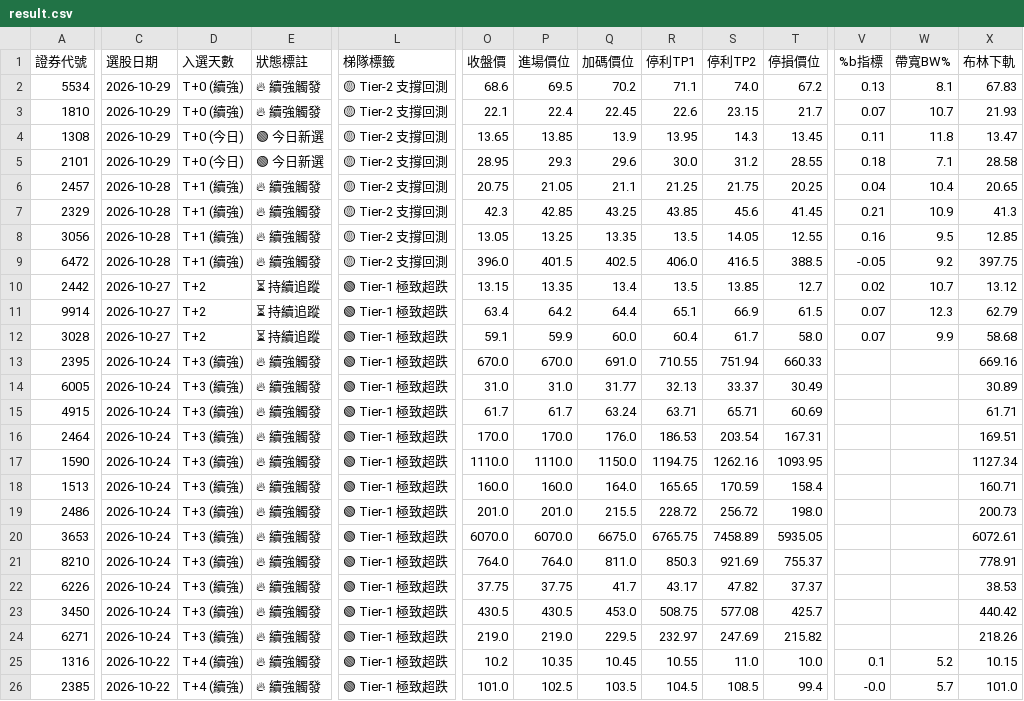
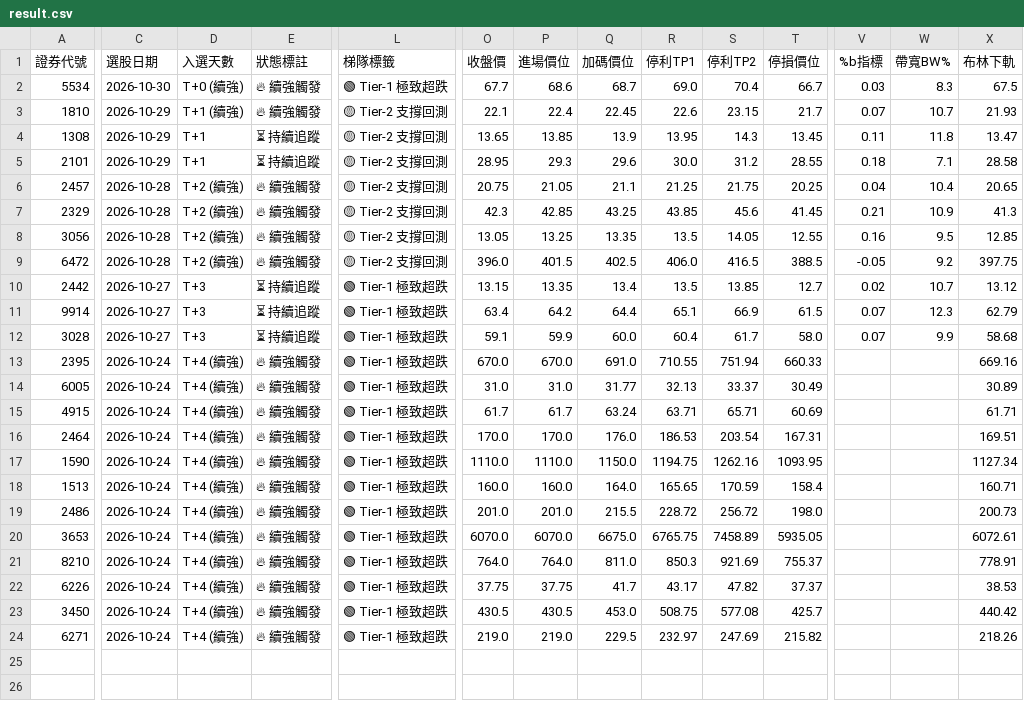
Before and after one commit to chihyuan913-glitch/tw-stock-strategy, a CSV file: strategies/01_bollinger_reversal/result.csv, drawn as a sheet; only a part is shown, gaps mark what is left out; rows hold the shown columns only; the diff covers the shown part only; the diff names each change by its address in the sheet, - before the commit and + after, or states it on an @@ line.

```diff
--- a/strategies/01_bollinger_reversal/result.csv
+++ b/strategies/01_bollinger_reversal/result.csv
-C2 (選股日期): 2026-10-29
+C2 (選股日期): 2026-10-30
-L2 (梯隊標籤): 🟡 Tier-2 支撐回測
+L2 (梯隊標籤): 🟢 Tier-1 極致超跌
-O2 (收盤價): 68.6
+O2 (收盤價): 67.7
-P2 (進場價位): 69.5
+P2 (進場價位): 68.6
-Q2 (加碼價位): 70.2
+Q2 (加碼價位): 68.7
-R2 (停利TP1): 71.1
+R2 (停利TP1): 69.0
-S2 (停利TP2): 74.0
+S2 (停利TP2): 70.4
-T2 (停損價位): 67.2
+T2 (停損價位): 66.7
-V2 (%b指標): 0.13
+V2 (%b指標): 0.03
-W2 (帶寬BW%): 8.1
+W2 (帶寬BW%): 8.3
-X2 (布林下軌): 67.83
+X2 (布林下軌): 67.5
-D3 (入選天數): T+0 (續強)
+D3 (入選天數): T+1 (續強)
-D4:D5 (入選天數): T+0 (今日)
+D4:D5 (入選天數): T+1
-E4:E5 (狀態標註): 🟢 今日新選
+E4:E5 (狀態標註): ⏳ 持續追蹤
-D6:D9 (入選天數): T+1 (續強)
+D6:D9 (入選天數): T+2 (續強)
-D10:D12 (入選天數): T+2
+D10:D12 (入選天數): T+3
-D13:D24 (入選天數): T+3 (續強)
+D13:D24 (入選天數): T+4 (續強)
-row 25: 1316 | 2026-10-22 | T+4 (續強) | 🔥 續強觸發 | 🟢 Tier-1 極致超跌 | 10.2 | 10.35 | 10.45 | 10.55 | 11.0 | 10.0 | 0.1 | 5.2 | 10.15
-row 26: 2385 | 2026-10-22 | T+4 (續強) | 🔥 續強觸發 | 🟢 Tier-1 極致超跌 | 101.0 | 102.5 | 103.5 | 104.5 | 108.5 | 99.4 | -0.0 | 5.7 | 101.0
```
Also changed, not shown: 18 edited cells elsewhere in this file, strategies/02_institutional_momentum/result.csv, strategies/03_short_momentum/result.csv, 12 other files.
